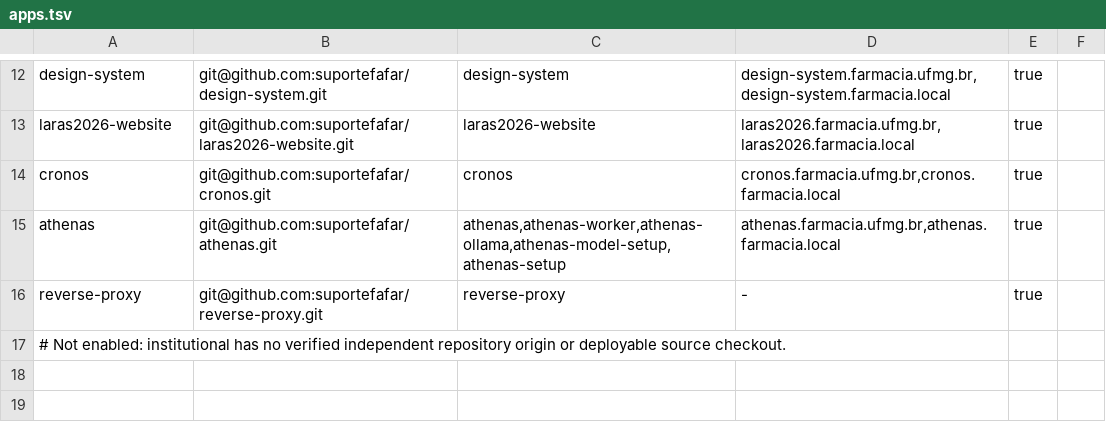
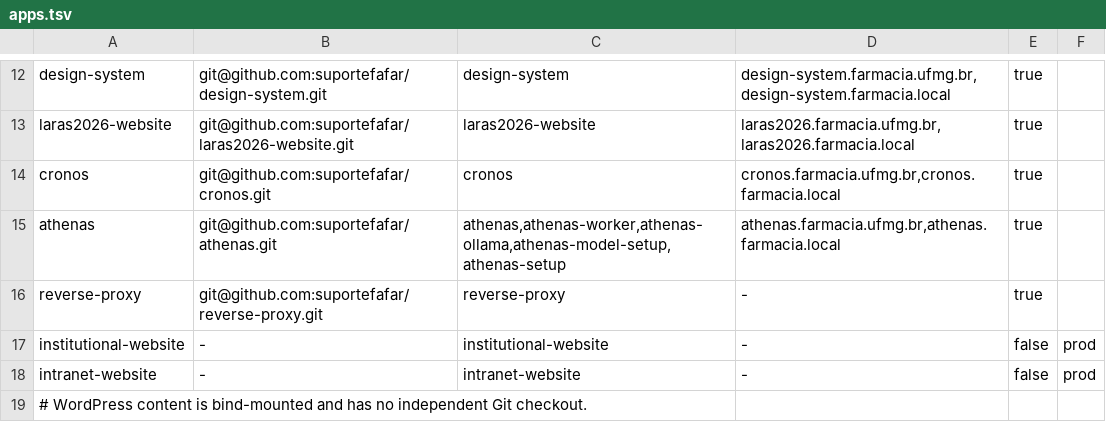
Before and after one commit to suportefafar/olympus, a TSV file: apps.tsv, drawn as a sheet; only a part is shown, gaps mark what is left out.

Commit message:
Guard WordPress production refresh against vulnerable PHP

```diff
--- a/apps.tsv
+++ b/apps.tsv
@@ -16,2 +16,4 @@ athenas	git@github.com:suportefafar/athenas.git	athenas,athenas-worker,athenas-o
 reverse-proxy	git@github.com:suportefafar/reverse-proxy.git	reverse-proxy	-	true
-# Not enabled: institutional has no verified independent repository origin or deployable source checkout.
+institutional-website	-	institutional-website	-	false	prod
+intranet-website	-	intranet-website	-	false	prod
+# WordPress content is bind-mounted and has no independent Git checkout.
```
Also changed, not shown: 2 other files.
